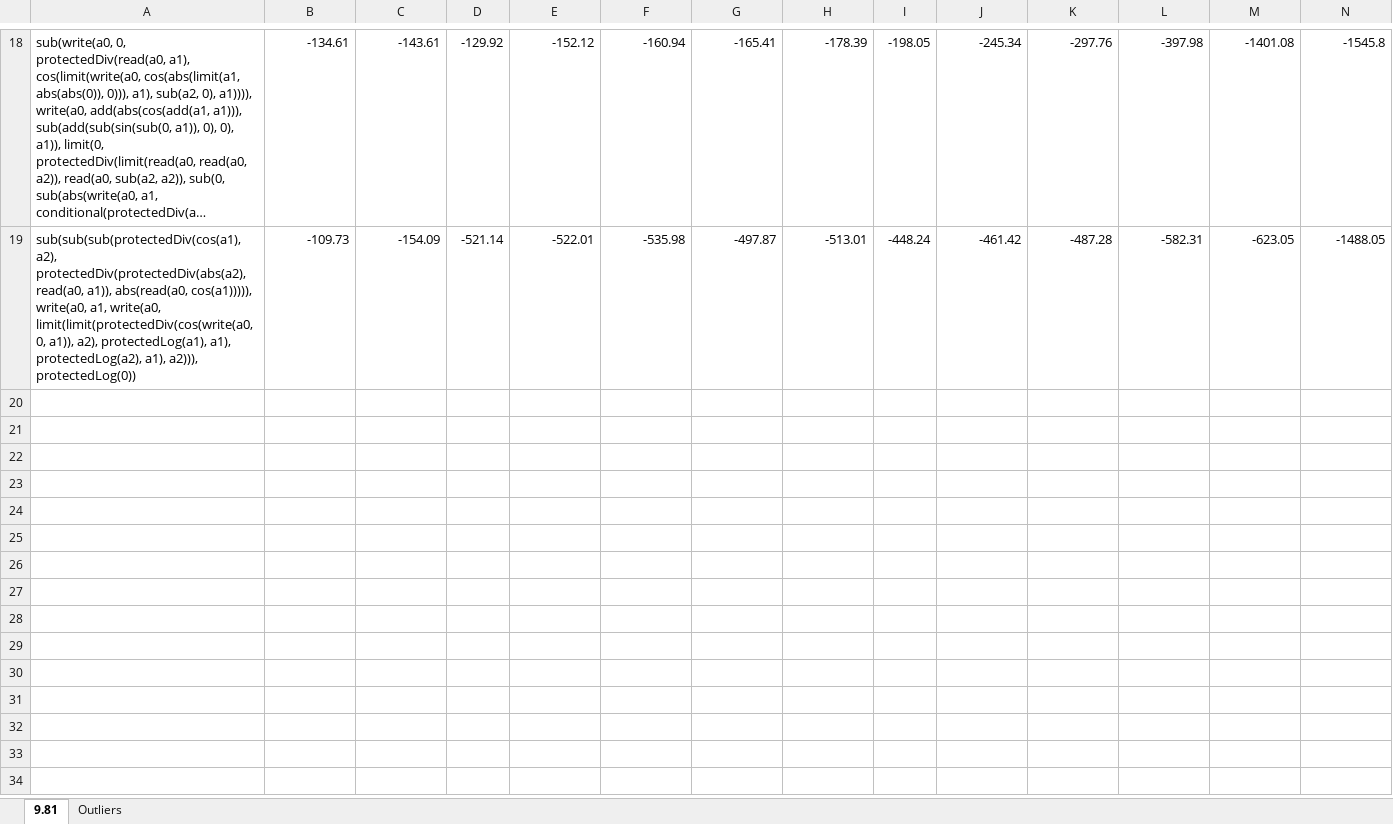
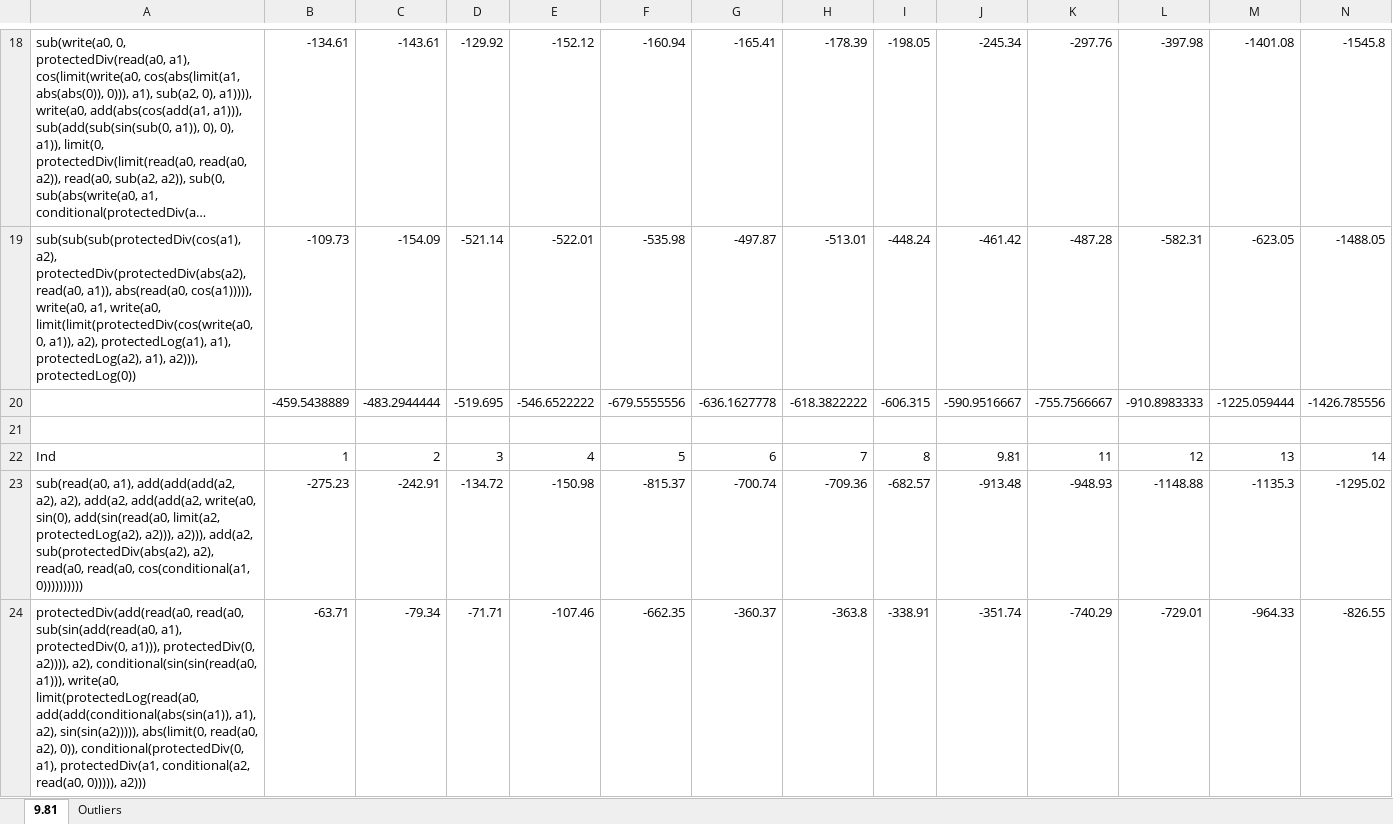
Before and after one commit to Ctrl-Sky/partly_observable_pendulum, an Excel workbook: pendulum/work_on_memory/memory_grav.xlsx, sheet 9.81, drawn as a sheet; only a part is shown, gaps mark what is left out; long unchanged cells end in …; values as stored, in another font and other column widths than the file's, no borders; charts and pictures not drawn; rows hold the shown columns only; the diff covers the shown part only; the diff names each change by its address in the sheet, - before the commit and + after, or states it on an @@ line.

```diff
--- a/pendulum/work_on_memory/memory_grav.xlsx (sheet 9.81)
+++ b/pendulum/work_on_memory/memory_grav.xlsx (sheet 9.81)
+row 20:  | -459.5438889 | -483.2944444 | -519.695 | -546.6522222 | -679.5555556 | -636.1627778 | -618.3822222 | -606.315 | -590.9516667 | -755.7566667 | -910.8983333 | -1225.059444 | -1426.785556
+row 21: (empty)
+row 22: Ind | 1 | 2 | 3 | 4 | 5 | 6 | 7 | 8 | 9.81 | 11 | 12 | 13 | 14
+row 23: sub(read(a0, a1), add(add(add(a2, a2), a2), add(a2, add(add(a2, write(a0, sin(0), add(sin(read(a0, limit(a2, protectedLog(a2), a2))), a2))), add(a2, sub(protectedDiv(abs(a2), a2), read(a0, read(a0, cos(conditional(a1, 0)))))))))) | -275.23 | -242.91 | -134.72 | -150.98 | -815.37 | -700.74 | -709.36 | -682.57 | -913.48 | -948.93 | -1148.88 | -1135.3 | -1295.02
+row 24: protectedDiv(add(read(a0, read(a0, sub(sin(add(read(a0, a1), protectedDiv(0, a1))), protectedDiv(0, a2)))), a2), conditional(sin(sin(read(a0, a1))), write(a0, limit(protectedLog(read(a0, add(add(conditional(abs(sin(a1)), a1), a2), sin(sin(a2))))), abs(limit(0, read(a0, a2), 0)), conditional(protectedDiv(0, a1), protectedDiv(a1, conditional(a2, read(a0, 0))))), a2))) | -63.71 | -79.34 | -71.71 | -107.46 | -662.35 | -360.37 | -363.8 | -338.91 | -351.74 | -740.29 | -729.01 | -964.33 | -826.55
```
Also changed, not shown: 15 added rows and 1 edited cell elsewhere in this sheet, charts or pictures, 5 other files.
